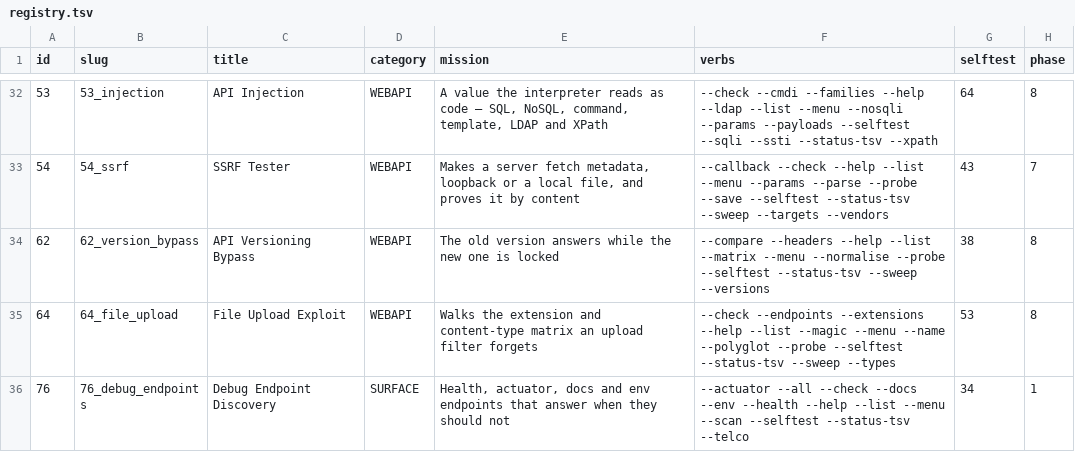
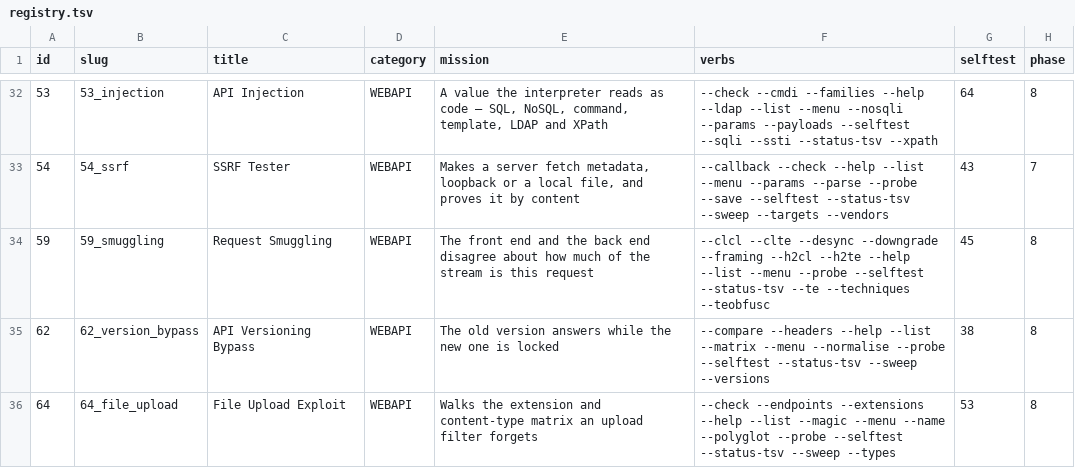
Before and after one commit to yslxotwod/cloudsting, a TSV file: data/registry.tsv, drawn as a sheet; only a part is shown, gaps mark what is left out; the shorter side is filled out with more unchanged rows; the diff names each change by its address in the sheet, - before the commit and + after, or states it on an @@ line.

Commit message:
modules: 59_smuggling (raw-socket framing probes; only deltas count as findings); GUI, playbook, README

```diff
--- a/data/registry.tsv
+++ b/data/registry.tsv
+row 34: 59 | 59_smuggling | Request Smuggling | WEBAPI | The front end and the back end disagree about how much of the stream is this request | --clcl --clte --desync --downgrade --framing --h2cl --h2te --help --list --menu --probe --selftest --status-tsv --te --techniques --teobfusc | 45 | 8
```
Also changed, not shown: 5 other files.
